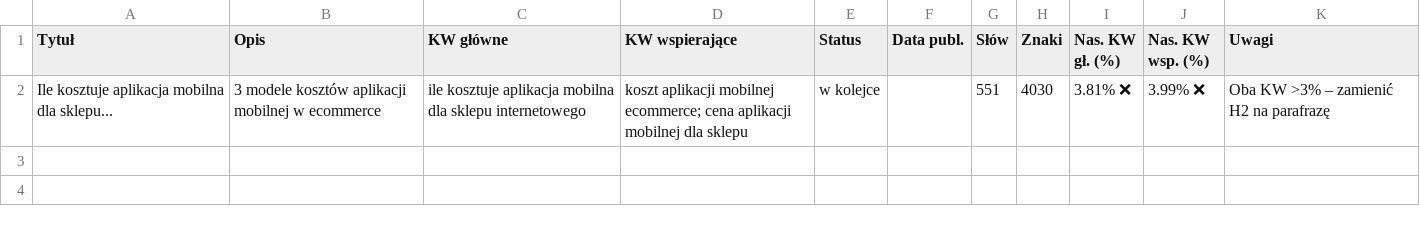
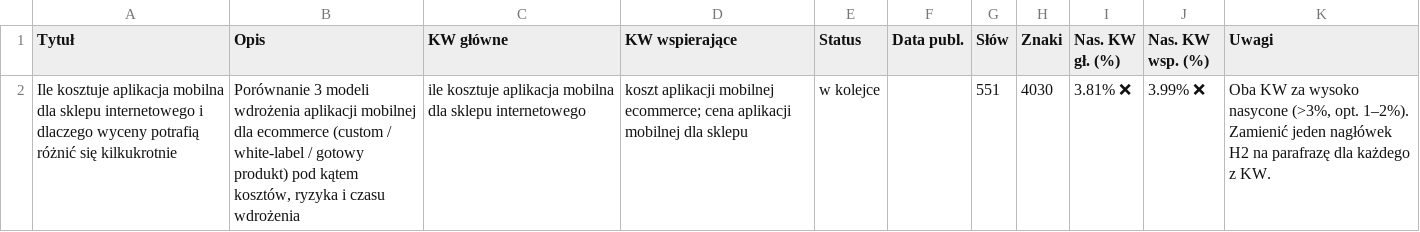
Before and after one commit to marcinrutkowski-hue/cloude, a CSV file: blog-tracker.csv, drawn as a sheet.

Commit message:
fix: przywroc pelna tresc tytulu, opisu i uwag

```diff
--- a/blog-tracker.csv
+++ b/blog-tracker.csv
@@ -1,2 +1,2 @@
 Tytuł,Opis,KW główne,KW wspierające,Status,Data publ.,Słów,Znaki,Nas. KW gł. (%),Nas. KW wsp. (%),Uwagi
-"Ile kosztuje aplikacja mobilna dla sklepu...","3 modele kosztów aplikacji mobilnej w ecommerce","ile kosztuje aplikacja mobilna dla sklepu internetowego","koszt aplikacji mobilnej ecommerce; cena aplikacji mobilnej dla sklepu",w kolejce,,551,4030,3.81% ❌,3.99% ❌,Oba KW >3% – zamienić H2 na parafrazę
+"Ile kosztuje aplikacja mobilna dla sklepu internetowego i dlaczego wyceny potrafią różnić się kilkukrotnie","Porównanie 3 modeli wdrożenia aplikacji mobilnej dla ecommerce (custom / white-label / gotowy produkt) pod kątem kosztów, ryzyka i czasu wdrożenia","ile kosztuje aplikacja mobilna dla sklepu internetowego","koszt aplikacji mobilnej ecommerce; cena aplikacji mobilnej dla sklepu",w kolejce,,551,4030,3.81% ❌,3.99% ❌,"Oba KW za wysoko nasycone (>3%, opt. 1–2%). Zamienić jeden nagłówek H2 na parafrazę dla każdego z KW."
```
